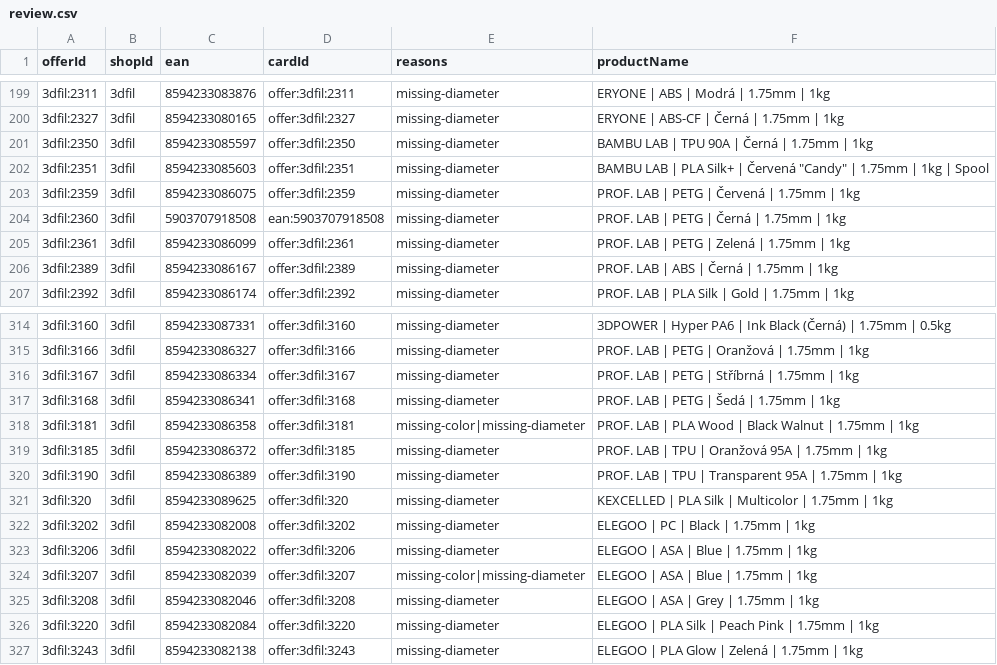
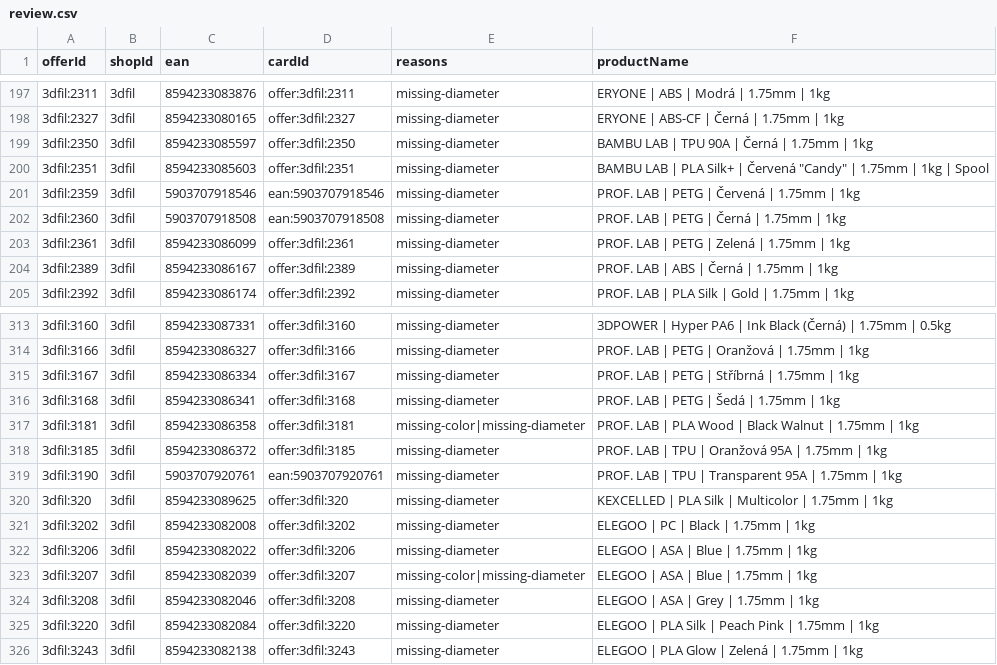
Before and after one commit to prochazkao-cmyk/prvnivrstva.cz, a CSV file: src/data/filament-normalization/review.csv, drawn as a sheet; only a part is shown, gaps mark what is left out; the diff covers the shown part only.

```diff
--- a/src/data/filament-normalization/review.csv
+++ b/src/data/filament-normalization/review.csv
@@ -202,3 +200,3 @@ offerId,shopId,ean,cardId,reasons,productName
 3dfil:2351,3dfil,8594233085603,offer:3dfil:2351,missing-diameter,"BAMBU LAB | PLA Silk+ | Červená ""Candy"" | 1.75mm | 1kg | Spool"
-3dfil:2359,3dfil,8594233086075,offer:3dfil:2359,missing-diameter,PROF. LAB | PETG | Červená | 1.75mm | 1kg
+3dfil:2359,3dfil,5903707918546,ean:5903707918546,missing-diameter,PROF. LAB | PETG | Červená | 1.75mm | 1kg
 3dfil:2360,3dfil,5903707918508,ean:5903707918508,missing-diameter,PROF. LAB | PETG | Černá | 1.75mm | 1kg
@@ -319,3 +318,3 @@ offerId,shopId,ean,cardId,reasons,productName
 3dfil:3185,3dfil,8594233086372,offer:3dfil:3185,missing-diameter,PROF. LAB | TPU | Oranžová 95A | 1.75mm | 1kg
-3dfil:3190,3dfil,8594233086389,offer:3dfil:3190,missing-diameter,PROF. LAB | TPU | Transparent 95A | 1.75mm | 1kg
+3dfil:3190,3dfil,5903707920761,ean:5903707920761,missing-diameter,PROF. LAB | TPU | Transparent 95A | 1.75mm | 1kg
 3dfil:320,3dfil,8594233089625,offer:3dfil:320,missing-diameter,KEXCELLED | PLA Silk | Multicolor | 1.75mm | 1kg
```
Also changed, not shown: 3 added rows and 2 removed rows elsewhere in this file, 6 other files.
